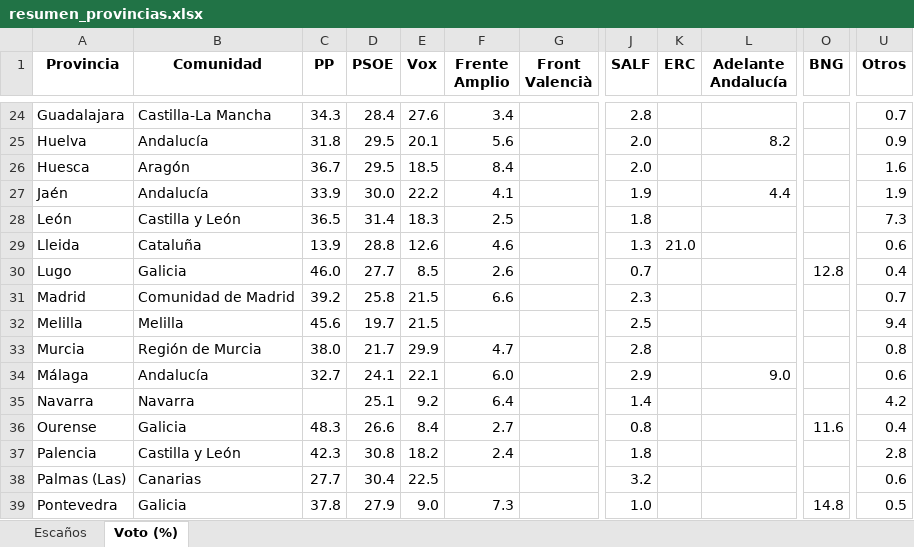
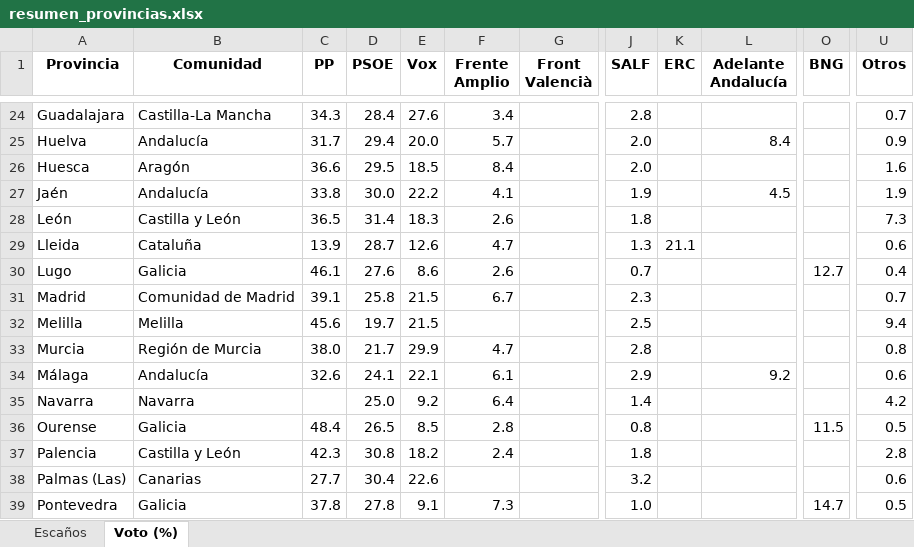
Before and after one commit to fermanpre/pondera, an Excel workbook: Web/sitio/resumen_provincias.xlsx, sheet Voto (%), drawn as a sheet; only a part is shown, gaps mark what is left out; values as stored, in another font and other column widths than the file's, no borders; the diff covers the shown part only; the diff names each change by its address in the sheet, - before the commit and + after, or states it on an @@ line.

```diff
--- a/Web/sitio/resumen_provincias.xlsx (sheet Voto (%))
+++ b/Web/sitio/resumen_provincias.xlsx (sheet Voto (%))
-C25 (PP): 31.8
+C25 (PP): 31.7
-D25 (PSOE): 29.5
+D25 (PSOE): 29.4
-E25 (Vox): 20.1
+E25 (Vox): 20.0
-F25 (Frente Amplio): 5.6
+F25 (Frente Amplio): 5.7
-L25 (Adelante Andalucía): 8.2
+L25 (Adelante Andalucía): 8.4
-C26 (PP): 36.7
+C26 (PP): 36.6
-C27 (PP): 33.9
+C27 (PP): 33.8
-L27 (Adelante Andalucía): 4.4
+L27 (Adelante Andalucía): 4.5
-F28 (Frente Amplio): 2.5
+F28 (Frente Amplio): 2.6
-D29 (PSOE): 28.8
+D29 (PSOE): 28.7
-F29 (Frente Amplio): 4.6
+F29 (Frente Amplio): 4.7
-K29 (ERC): 21.0
+K29 (ERC): 21.1
-C30 (PP): 46.0
+C30 (PP): 46.1
-D30 (PSOE): 27.7
+D30 (PSOE): 27.6
-E30 (Vox): 8.5
+E30 (Vox): 8.6
-O30 (BNG): 12.8
+O30 (BNG): 12.7
-C31 (PP): 39.2
+C31 (PP): 39.1
-F31 (Frente Amplio): 6.6
+F31 (Frente Amplio): 6.7
-C34 (PP): 32.7
+C34 (PP): 32.6
-F34 (Frente Amplio): 6.0
+F34 (Frente Amplio): 6.1
-L34 (Adelante Andalucía): 9.0
+L34 (Adelante Andalucía): 9.2
-D35 (PSOE): 25.1
+D35 (PSOE): 25.0
-C36 (PP): 48.3
+C36 (PP): 48.4
-D36 (PSOE): 26.6
+D36 (PSOE): 26.5
-E36 (Vox): 8.4
+E36 (Vox): 8.5
-F36 (Frente Amplio): 2.7
+F36 (Frente Amplio): 2.8
-O36 (BNG): 11.6
+O36 (BNG): 11.5
-U36 (Otros): 0.4
+U36 (Otros): 0.5
-E38 (Vox): 22.5
+E38 (Vox): 22.6
-D39 (PSOE): 27.9
+D39 (PSOE): 27.8
-E39 (Vox): 9.0
+E39 (Vox): 9.1
-O39 (BNG): 14.8
+O39 (BNG): 14.7
```
Also changed, not shown: 41 edited cells elsewhere in this sheet, sheet Escaños, 20 other files.
